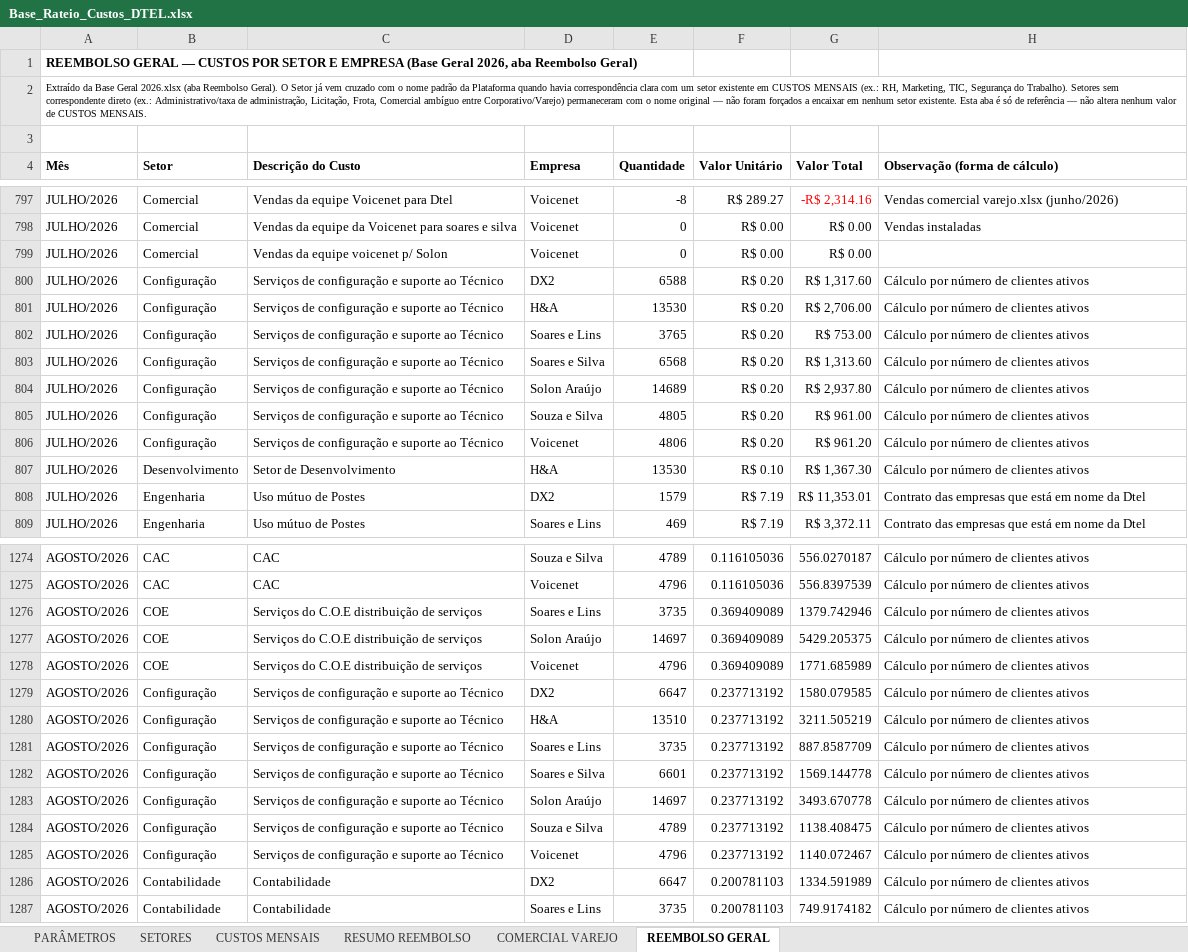
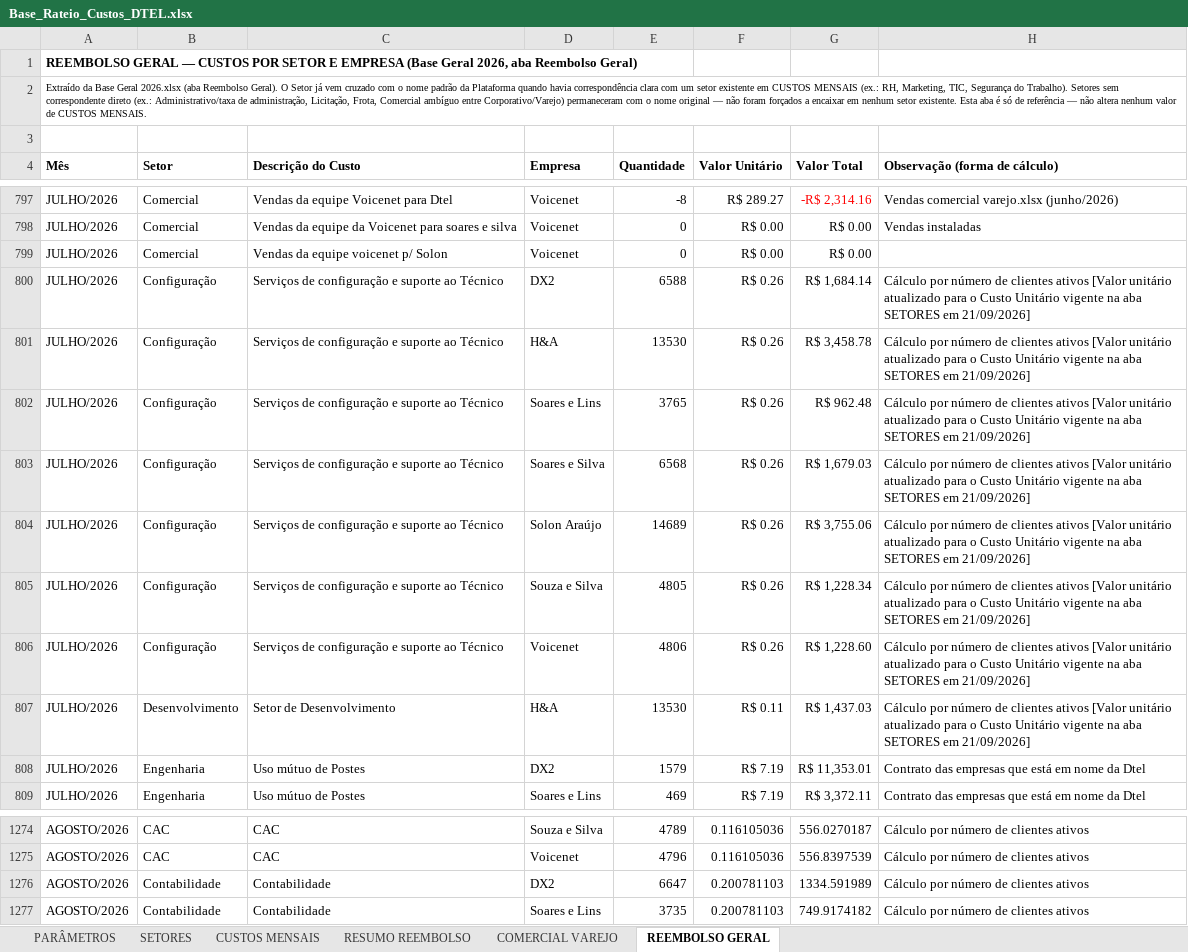
Before and after one commit to Deboradtelelecom/Base-dos-setores, an Excel workbook: dados-mensais/Base_Rateio_Custos_DTEL.xlsx, sheet REEMBOLSO GERAL, drawn as a sheet; only a part is shown, gaps mark what is left out; values as stored, in another font and other column widths than the file's, no borders; charts and pictures not drawn; the diff covers the shown part only; the diff names each change by its address in the sheet, - before the commit and + after, or states it on an @@ line.

Commit message:
Atualiza planilha 21/09/2026 15:49

```diff
--- a/dados-mensais/Base_Rateio_Custos_DTEL.xlsx (sheet REEMBOLSO GERAL)
+++ b/dados-mensais/Base_Rateio_Custos_DTEL.xlsx (sheet REEMBOLSO GERAL)
-F800:F806 (Valor Unitário): R$ 0.20
+F800:F806 (Valor Unitário): R$ 0.26
-G800 (Valor Total): R$ 1,317.60
+G800 (Valor Total): R$ 1,684.14
-H800:H807 (Observação (forma de cálculo)): …clientes ativos
+H800:H807 (Observação (forma de cálculo)): …clientes ativos [Valor unitário atualizado para o Custo Unitário vigente na aba SETORES em 21/09/2026]
-G801 (Valor Total): R$ 2,706.00
+G801 (Valor Total): R$ 3,458.78
-G802 (Valor Total): R$ 753.00
+G802 (Valor Total): R$ 962.48
-G803 (Valor Total): R$ 1,313.60
+G803 (Valor Total): R$ 1,679.03
-G804 (Valor Total): R$ 2,937.80
+G804 (Valor Total): R$ 3,755.06
-G805 (Valor Total): R$ 961.00
+G805 (Valor Total): R$ 1,228.34
-G806 (Valor Total): R$ 961.20
+G806 (Valor Total): R$ 1,228.60
-F807 (Valor Unitário): R$ 0.10
+F807 (Valor Unitário): R$ 0.11
-G807 (Valor Total): R$ 1,367.30
+G807 (Valor Total): R$ 1,437.03
-row 1276: AGOSTO/2026 | COE | Serviços do C.O.E distribuição de serviços | Soares e Lins | 3735 | 0.369409089 | 1379.742946 | Cálculo por número de clientes ativos
-row 1277: AGOSTO/2026 | COE | Serviços do C.O.E distribuição de serviços | Solon Araújo | 14697 | 0.369409089 | 5429.205375 | Cálculo por número de clientes ativos
-row 1278: AGOSTO/2026 | COE | Serviços do C.O.E distribuição de serviços | Voicenet | 4796 | 0.369409089 | 1771.685989 | Cálculo por número de clientes ativos
-row 1279: AGOSTO/2026 | Configuração | Serviços de configuração e suporte ao Técnico | DX2 | 6647 | 0.237713192 | 1580.079585 | Cálculo por número de clientes ativos
-row 1280: AGOSTO/2026 | Configuração | Serviços de configuração e suporte ao Técnico | H&A | 13510 | 0.237713192 | 3211.505219 | Cálculo por número de clientes ativos
-row 1281: AGOSTO/2026 | Configuração | Serviços de configuração e suporte ao Técnico | Soares e Lins | 3735 | 0.237713192 | 887.8587709 | Cálculo por número de clientes ativos
-row 1282: AGOSTO/2026 | Configuração | Serviços de configuração e suporte ao Técnico | Soares e Silva | 6601 | 0.237713192 | 1569.144778 | Cálculo por número de clientes ativos
-row 1283: AGOSTO/2026 | Configuração | Serviços de configuração e suporte ao Técnico | Solon Araújo | 14697 | 0.237713192 | 3493.670778 | Cálculo por número de clientes ativos
-row 1284: AGOSTO/2026 | Configuração | Serviços de configuração e suporte ao Técnico | Souza e Silva | 4789 | 0.237713192 | 1138.408475 | Cálculo por número de clientes ativos
-row 1285: AGOSTO/2026 | Configuração | Serviços de configuração e suporte ao Técnico | Voicenet | 4796 | 0.237713192 | 1140.072467 | Cálculo por número de clientes ativos
```
Also changed, not shown: 23 removed rows and 63 edited cells elsewhere in this sheet, sheet COMERCIAL VAREJO, 3 other files.
